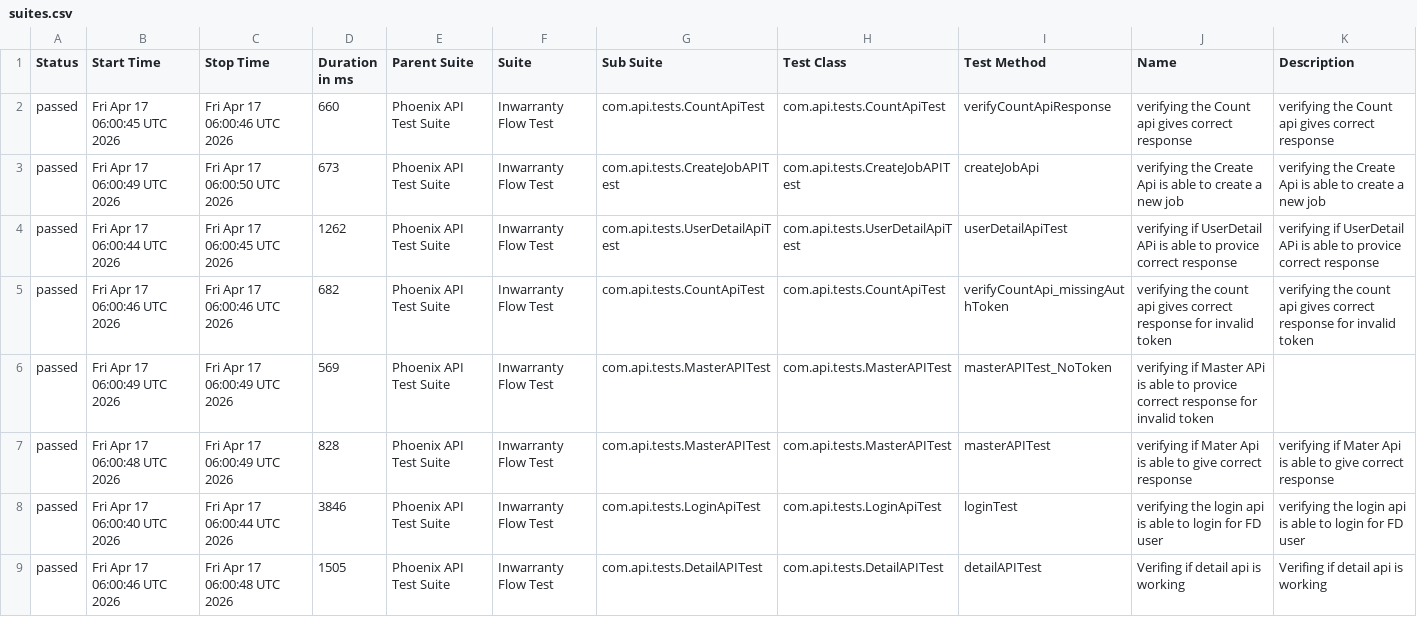
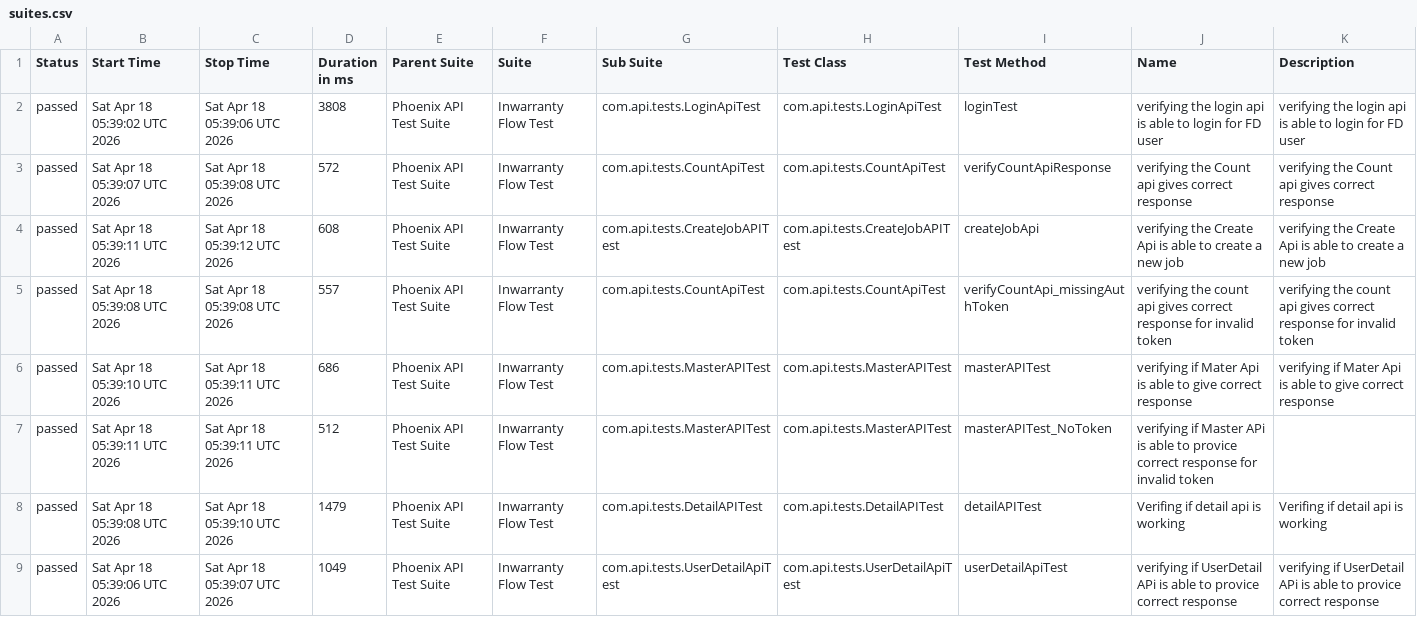
Before and after one commit to RanjaniManuel/PhoenixTestAutomationFramework, a CSV file: data/suites.csv, drawn as a sheet.

```diff
--- a/data/suites.csv
+++ b/data/suites.csv
@@ -1,9 +1,9 @@
 "Status","Start Time","Stop Time","Duration in ms","Parent Suite","Suite","Sub Suite","Test Class","Test Method","Name","Description"
-"passed","Fri Apr 17 06:00:45 UTC 2026","Fri Apr 17 06:00:46 UTC 2026","660","Phoenix API Test Suite","Inwarranty Flow Test","com.api.tests.CountApiTest","com.api.tests.CountApiTest","verifyCountApiResponse","verifying the Count api gives correct response","verifying the Count api gives correct response"
-"passed","Fri Apr 17 06:00:49 UTC 2026","Fri Apr 17 06:00:50 UTC 2026","673","Phoenix API Test Suite","Inwarranty Flow Test","com.api.tests.CreateJobAPITest","com.api.tests.CreateJobAPITest","createJobApi","verifying the Create Api is able to create a new job","verifying the Create Api is able to create a new job"
-"passed","Fri Apr 17 06:00:44 UTC 2026","Fri Apr 17 06:00:45 UTC 2026","1262","Phoenix API Test Suite","Inwarranty Flow Test","com.api.tests.UserDetailApiTest","com.api.tests.UserDetailApiTest","userDetailApiTest","verifying if UserDetail APi is able to provice correct response","verifying if UserDetail APi is able to provice correct response"
-"passed","Fri Apr 17 06:00:46 UTC 2026","Fri Apr 17 06:00:46 UTC 2026","682","Phoenix API Test Suite","Inwarranty Flow Test","com.api.tests.CountApiTest","com.api.tests.CountApiTest","verifyCountApi_missingAuthToken","verifying the count api gives correct response for invalid token","verifying the count api gives correct response for invalid token"
-"passed","Fri Apr 17 06:00:49 UTC 2026","Fri Apr 17 06:00:49 UTC 2026","569","Phoenix API Test Suite","Inwarranty Flow Test","com.api.tests.MasterAPITest","com.api.tests.MasterAPITest","masterAPITest_NoToken","verifying if Master APi is able to provice correct response for invalid token",""
-"passed","Fri Apr 17 06:00:48 UTC 2026","Fri Apr 17 06:00:49 UTC 2026","828","Phoenix API Test Suite","Inwarranty Flow Test","com.api.tests.MasterAPITest","com.api.tests.MasterAPITest","masterAPITest","verifying if Mater Api is able to give correct response","verifying if Mater Api is able to give correct response"
-"passed","Fri Apr 17 06:00:40 UTC 2026","Fri Apr 17 06:00:44 UTC 2026","3846","Phoenix API Test Suite","Inwarranty Flow Test","com.api.tests.LoginApiTest","com.api.tests.LoginApiTest","loginTest","verifying the login api is able to login for FD user","verifying the login api is able to login for FD user"
-"passed","Fri Apr 17 06:00:46 UTC 2026","Fri Apr 17 06:00:48 UTC 2026","1505","Phoenix API Test Suite","Inwarranty Flow Test","com.api.tests.DetailAPITest","com.api.tests.DetailAPITest","detailAPITest","Verifing if  detail api is working ","Verifing if  detail api is working "
+"passed","Sat Apr 18 05:39:02 UTC 2026","Sat Apr 18 05:39:06 UTC 2026","3808","Phoenix API Test Suite","Inwarranty Flow Test","com.api.tests.LoginApiTest","com.api.tests.LoginApiTest","loginTest","verifying the login api is able to login for FD user","verifying the login api is able to login for FD user"
+"passed","Sat Apr 18 05:39:07 UTC 2026","Sat Apr 18 05:39:08 UTC 2026","572","Phoenix API Test Suite","Inwarranty Flow Test","com.api.tests.CountApiTest","com.api.tests.CountApiTest","verifyCountApiResponse","verifying the Count api gives correct response","verifying the Count api gives correct response"
+"passed","Sat Apr 18 05:39:11 UTC 2026","Sat Apr 18 05:39:12 UTC 2026","608","Phoenix API Test Suite","Inwarranty Flow Test","com.api.tests.CreateJobAPITest","com.api.tests.CreateJobAPITest","createJobApi","verifying the Create Api is able to create a new job","verifying the Create Api is able to create a new job"
+"passed","Sat Apr 18 05:39:08 UTC 2026","Sat Apr 18 05:39:08 UTC 2026","557","Phoenix API Test Suite","Inwarranty Flow Test","com.api.tests.CountApiTest","com.api.tests.CountApiTest","verifyCountApi_missingAuthToken","verifying the count api gives correct response for invalid token","verifying the count api gives correct response for invalid token"
+"passed","Sat Apr 18 05:39:10 UTC 2026","Sat Apr 18 05:39:11 UTC 2026","686","Phoenix API Test Suite","Inwarranty Flow Test","com.api.tests.MasterAPITest","com.api.tests.MasterAPITest","masterAPITest","verifying if Mater Api is able to give correct response","verifying if Mater Api is able to give correct response"
+"passed","Sat Apr 18 05:39:11 UTC 2026","Sat Apr 18 05:39:11 UTC 2026","512","Phoenix API Test Suite","Inwarranty Flow Test","com.api.tests.MasterAPITest","com.api.tests.MasterAPITest","masterAPITest_NoToken","verifying if Master APi is able to provice correct response for invalid token",""
+"passed","Sat Apr 18 05:39:08 UTC 2026","Sat Apr 18 05:39:10 UTC 2026","1479","Phoenix API Test Suite","Inwarranty Flow Test","com.api.tests.DetailAPITest","com.api.tests.DetailAPITest","detailAPITest","Verifing if  detail api is working ","Verifing if  detail api is working "
+"passed","Sat Apr 18 05:39:06 UTC 2026","Sat Apr 18 05:39:07 UTC 2026","1049","Phoenix API Test Suite","Inwarranty Flow Test","com.api.tests.UserDetailApiTest","com.api.tests.UserDetailApiTest","userDetailApiTest","verifying if UserDetail APi is able to provice correct response","verifying if UserDetail APi is able to provice correct response"
```
Also changed, not shown: data/behaviors.csv, 50 other files.
